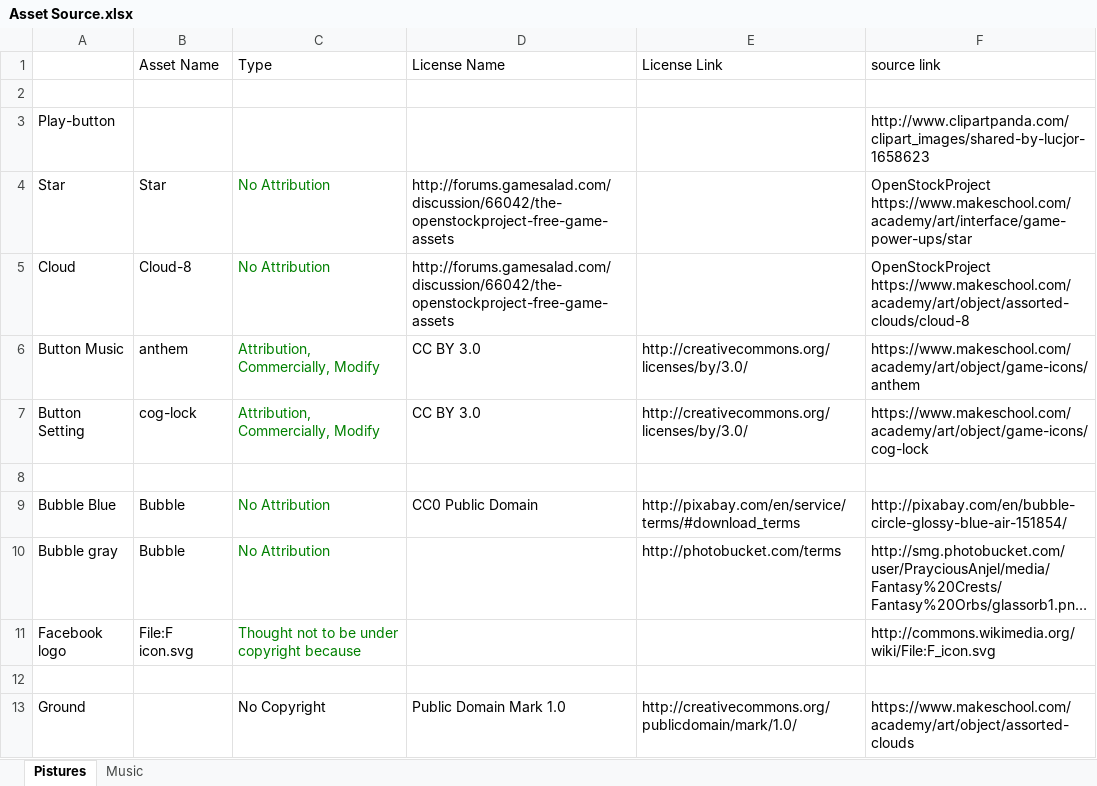
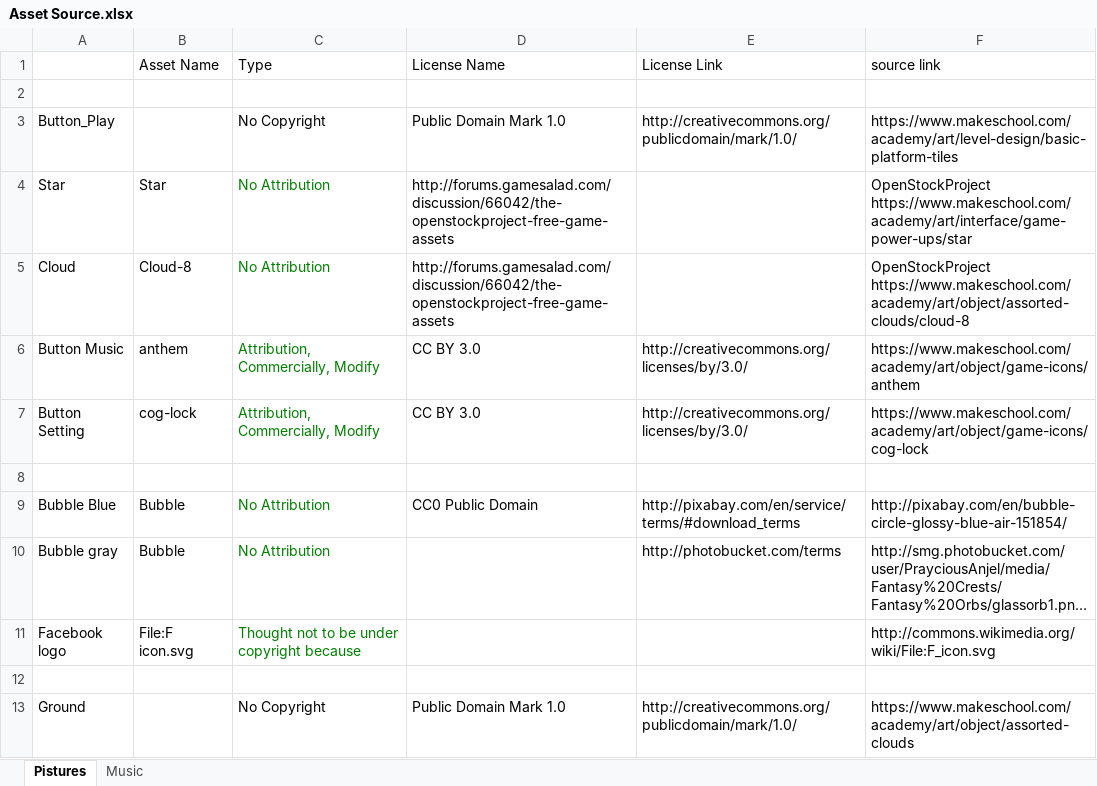
Before and after one commit to yxt423/MGWUGameTemplate-Spritebuilder, an Excel workbook: Asset Source.xlsx, sheet Pistures, drawn as a sheet; long unchanged cells end in …; values as stored, in another font and other column widths than the file's, no borders; removed rows and columns are numbered as before the commit, all else as after; the diff names each change by its address in the sheet, - before the commit and + after, or states it on an @@ line.

Commit message:
New Bubble Pop Up assets and animation

```diff
--- a/Asset Source.xlsx (sheet Pistures)
+++ b/Asset Source.xlsx (sheet Pistures)
-row 3: Play-button |  |  |  |  | http://www.clipartpanda.com/clipart_images/shared-by-lucjor-1658623
+row 3: Button_Play |  | No Copyright | Public Domain Mark 1.0 | http://creativecommons.org/publicdomain/mark/1.0/ | https://www.makeschool.com/academy/art/level-design/basic-platform-tiles
```
Also changed, not shown: 16 other files.
